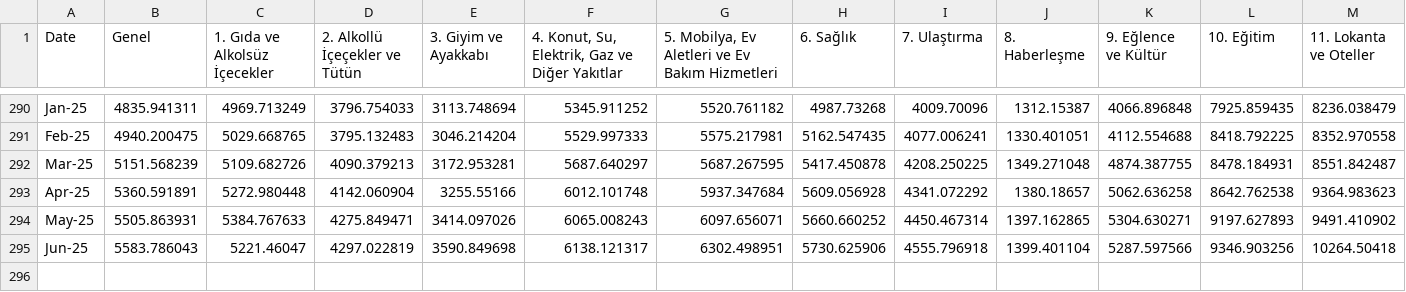
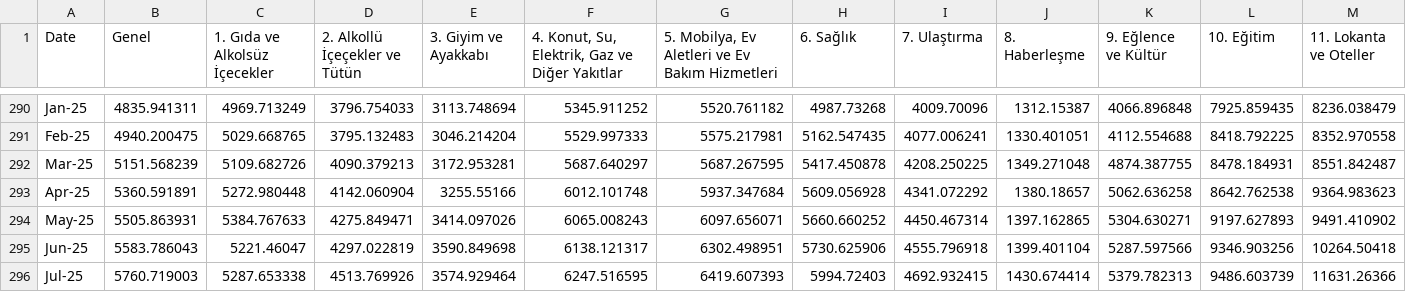
Before and after one commit to RYucel/TUFE_hesaplama_v3, a CSV file: KKTC_TUFE_HarcamaGruplar_2001-2025.csv, drawn as a sheet; only a part is shown, gaps mark what is left out; rows hold the shown columns only; the diff names each change by its address in the sheet, - before the commit and + after, or states it on an @@ line.

Commit message:
Add files via upload

```diff
--- a/KKTC_TUFE_HarcamaGruplar_2001-2025.csv
+++ b/KKTC_TUFE_HarcamaGruplar_2001-2025.csv
+row 296: Jul-25 | 5760.719003 | 5287.653338 | 4513.769926 | 3574.929464 | 6247.516595 | 6419.607393 | 5994.72403 | 4692.932415 | 1430.674414 | 5379.782313 | 9486.603739 | 11631.26366
```
